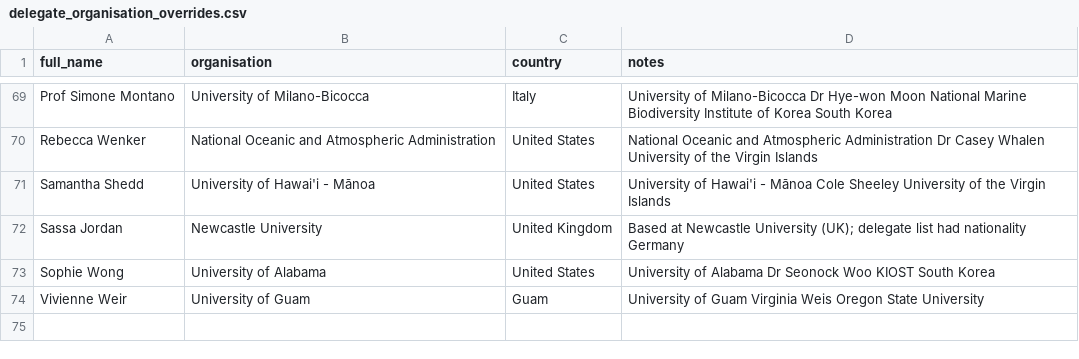
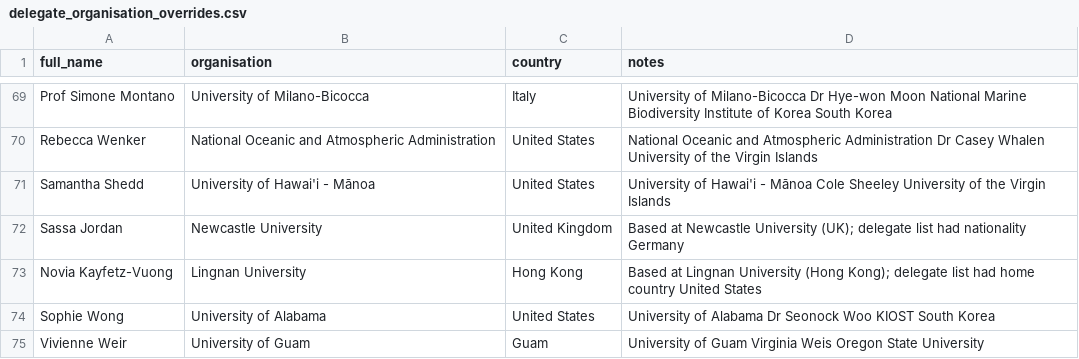
Before and after one commit to orlando-code/explore-icrs-2026, a CSV file: data/overrides/delegate_organisation_overrides.csv, drawn as a sheet; only a part is shown, gaps mark what is left out.

Commit message:
Support EX-TRUE privacy releases and fix Lingnan geocoding.
Prefer delegates_checked_in_with_privacy_editable.csv when present so former
privacy delegates with surname and EX-TRUE appear on the map and network;
merge attended non-presenters into existing affiliation pins. Geocode Novia
Kayfetz-Vuong at Lingnan University, Hong Kong and add IHPE France override.

```diff
--- a/data/overrides/delegate_organisation_overrides.csv
+++ b/data/overrides/delegate_organisation_overrides.csv
@@ -72,2 +72,3 @@ Samantha Shedd,University of Hawai'i - Mānoa,United States,University of Hawai'
 Sassa Jordan,Newcastle University,United Kingdom,Based at Newcastle University (UK); delegate list had nationality Germany
+Novia Kayfetz-Vuong,Lingnan University,Hong Kong,Based at Lingnan University (Hong Kong); delegate list had home country United States
 Sophie Wong,University of Alabama,United States,University of Alabama Dr Seonock Woo KIOST South Korea
```
Also changed, not shown: data/registry/person_name_aliases.csv, data/registry/person_registry.csv, 13 other files.
